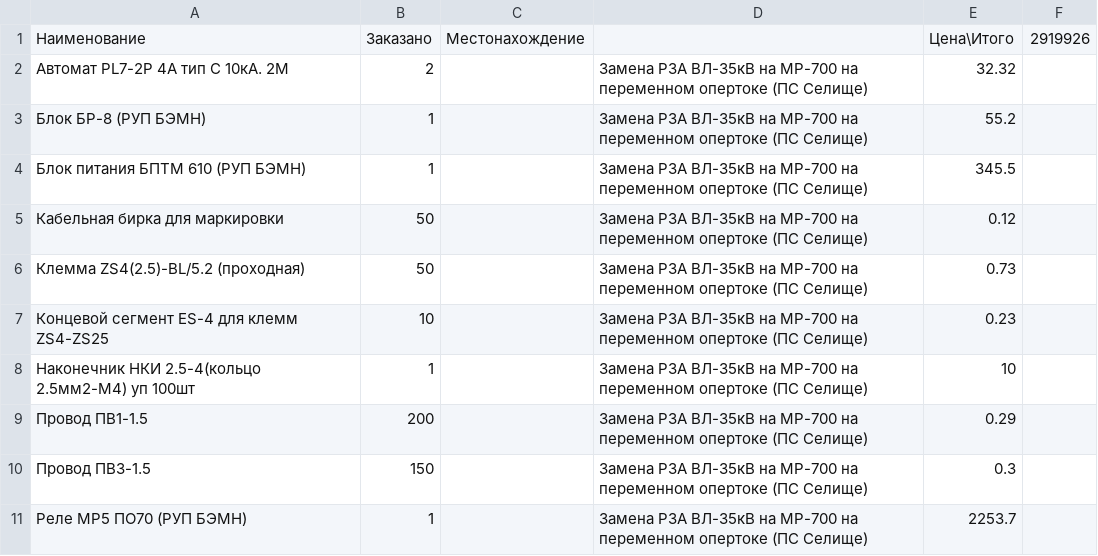
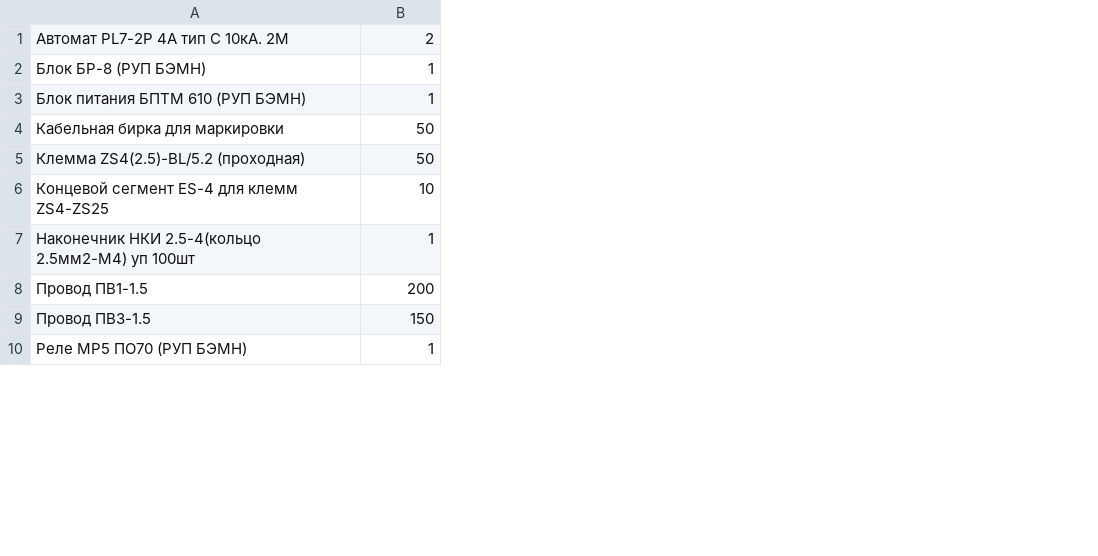
Before and after one commit to vicjan89/purchases, a CSV file: Замена РЗА ВЛ-35кВ на МР-5 ПО70 ПС Руба на Сураж.csv, drawn as a sheet; only a part is shown; removed rows and columns are numbered as before the commit, all else as after; the diff names each change by its address in the sheet, - before the commit and + after, or states it on an @@ line.

```diff
--- a/Замена РЗА ВЛ-35кВ на МР-5 ПО70 ПС Руба на Сураж.csv
+++ b/Замена РЗА ВЛ-35кВ на МР-5 ПО70 ПС Руба на Сураж.csv
-column C, empty
-column D, rows 2-11: all Замена РЗА ВЛ-35кВ на МР-700 на переменном опертоке (ПС Селище)
-column E, rows 2-11: 32.32 | 55.2 | 345.5 | 0.12 | 0.73 | 0.23 | 10 | 0.29 | 0.3 | 2253.7
-column F, empty
-row 1: Наименование | Заказано | Местонахождение |  | Цена\Итого | 2919926
```
Also changed, not shown: 1 other file.
